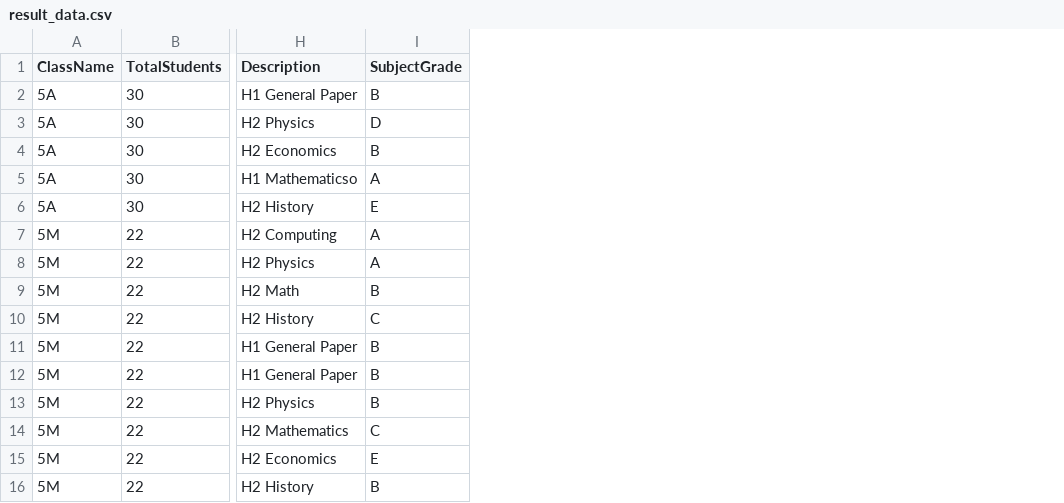
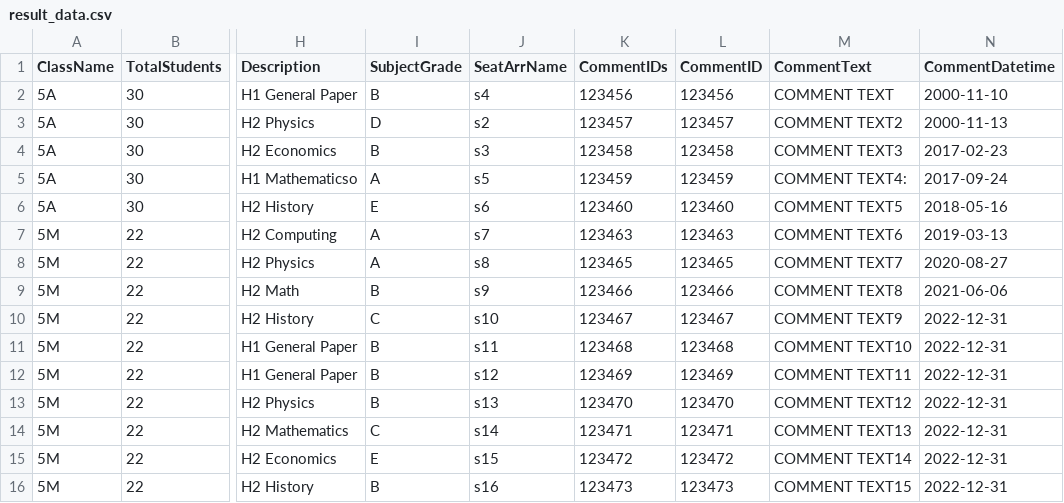
Before and after one commit to H2computing/seating-arrangement, a CSV file: result_data.csv, drawn as a sheet; only a part is shown, gaps mark what is left out; the diff names each change by its address in the sheet, - before the commit and + after, or states it on an @@ line.

```diff
--- a/result_data.csv
+++ b/result_data.csv
+column J (SeatArrName), rows 2-16: s4 | s2 | s3 | s5 | s6 | s7 | s8 | s9 | s10 | s11 | s12 | s13 | s14 | s15 | s16
+column K (CommentIDs), rows 2-16: 123456 | 123457 | 123458 | 123459 | 123460 | 123463 | 123465 | 123466 | 123467 | 123468 | 123469 | 123470 | 123471 | 123472 | 123473
+column L (CommentID), rows 2-16: 123456 | 123457 | 123458 | 123459 | 123460 | 123463 | 123465 | 123466 | 123467 | 123468 | 123469 | 123470 | 123471 | 123472 | 123473
+column M (CommentText), rows 2-16: COMMENT TEXT | COMMENT TEXT2 | COMMENT TEXT3 | COMMENT TEXT4: | COMMENT TEXT5 | COMMENT TEXT6 | COMMENT TEXT7 | COMMENT TEXT8 | COMMENT TEXT9 | COMMENT TEXT10 | COMMENT TEXT11 | COMMENT TEXT12 | COMMENT TEXT13 | COMMENT TEXT14 | COMMENT TEXT15
+column N (CommentDatetime), rows 2-16: 2000-11-10 | 2000-11-13 | 2017-02-23 | 2017-09-24 | 2018-05-16 | 2019-03-13 | 2020-08-27 | 2021-06-06 | 2022-12-31 | 2022-12-31 | 2022-12-31 | 2022-12-31 | 2022-12-31 | 2022-12-31 | 2022-12-31
```
Also changed, not shown: SQLiteGenerator/new_class.csv, 3 other files.
